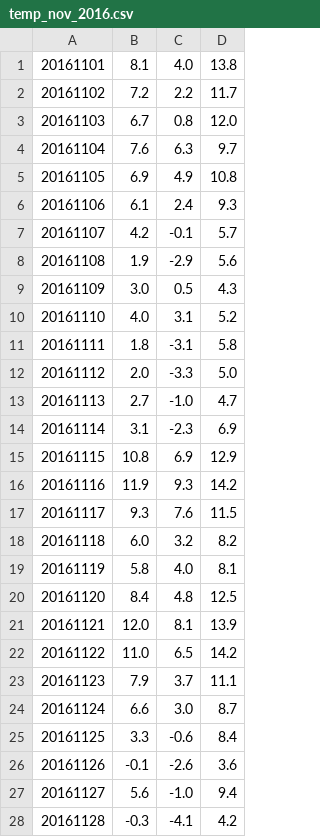
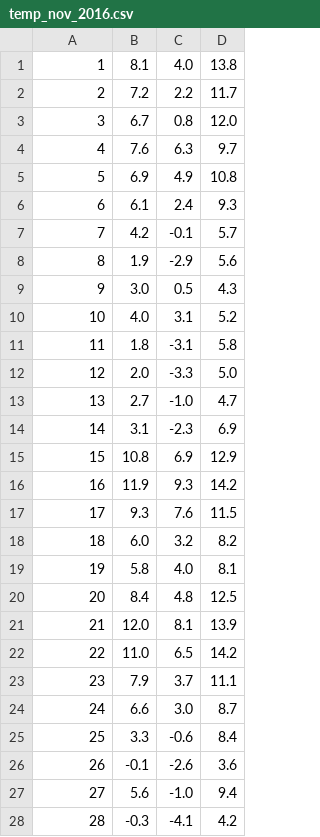
Before and after one commit to MirjaLagerwaard/DataProcessing, a CSV file: D3/Line/temp_nov_2016.csv, drawn as a sheet; only a part is shown; the diff covers the shown part only.

```diff
--- a/D3/Line/temp_nov_2016.csv
+++ b/D3/Line/temp_nov_2016.csv
@@ -1,28 +1,28 @@
-20161101,8.1,4.0,13.8
-20161102,7.2,2.2,11.7
-20161103,6.7,0.8,12.0
-20161104,7.6,6.3,9.7
-20161105,6.9,4.9,10.8
-20161106,6.1,2.4,9.3
-20161107,4.2,-0.1,5.7
-20161108,1.9,-2.9,5.6
-20161109,3.0,0.5,4.3
-20161110,4.0,3.1,5.2
-20161111,1.8,-3.1,5.8
-20161112,2.0,-3.3,5.0
-20161113,2.7,-1.0,4.7
-20161114,3.1,-2.3,6.9
-20161115,10.8,6.9,12.9
-20161116,11.9,9.3,14.2
-20161117,9.3,7.6,11.5
-20161118,6.0,3.2,8.2
-20161119,5.8,4.0,8.1
-20161120,8.4,4.8,12.5
-20161121,12.0,8.1,13.9
-20161122,11.0,6.5,14.2
-20161123,7.9,3.7,11.1
-20161124,6.6,3.0,8.7
-20161125,3.3,-0.6,8.4
-20161126,-0.1,-2.6,3.6
-20161127,5.6,-1.0,9.4
-20161128,-0.3,-4.1,4.2
+1,8.1,4.0,13.8
+2,7.2,2.2,11.7
+3,6.7,0.8,12.0
+4,7.6,6.3,9.7
+5,6.9,4.9,10.8
+6,6.1,2.4,9.3
+7,4.2,-0.1,5.7
+8,1.9,-2.9,5.6
+9,3.0,0.5,4.3
+10,4.0,3.1,5.2
+11,1.8,-3.1,5.8
+12,2.0,-3.3,5.0
+13,2.7,-1.0,4.7
+14,3.1,-2.3,6.9
+15,10.8,6.9,12.9
+16,11.9,9.3,14.2
+17,9.3,7.6,11.5
+18,6.0,3.2,8.2
+19,5.8,4.0,8.1
+20,8.4,4.8,12.5
+21,12.0,8.1,13.9
+22,11.0,6.5,14.2
+23,7.9,3.7,11.1
+24,6.6,3.0,8.7
+25,3.3,-0.6,8.4
+26,-0.1,-2.6,3.6
+27,5.6,-1.0,9.4
+28,-0.3,-4.1,4.2
```
Also changed, not shown: 2 edited cells elsewhere in this file, D3/Line/temp_nov_2015.csv, 6 other files.
